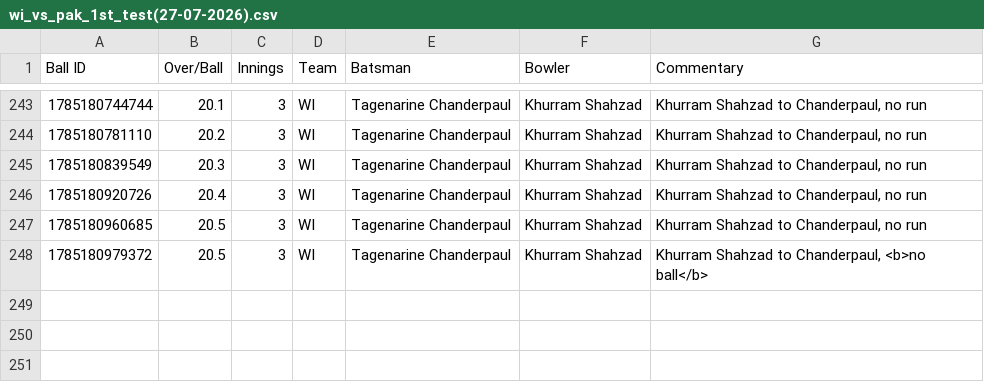
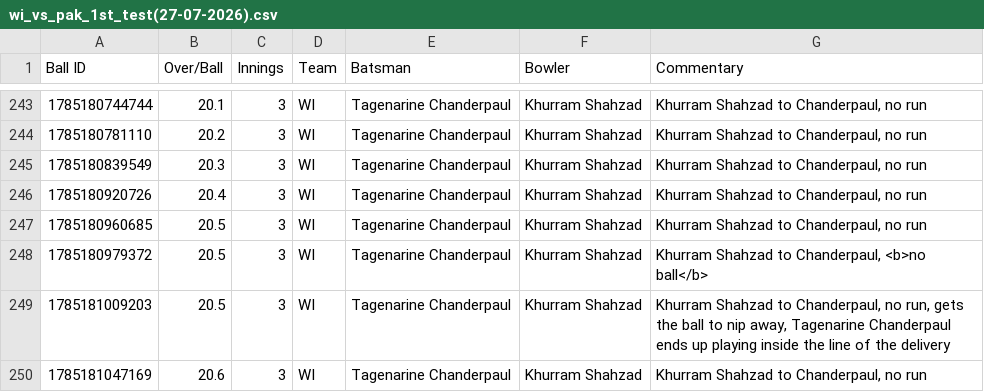
Before and after one commit to heisenricher/cricket_data, a CSV file: wi_vs_pak_1st_test(27-07-2026).csv, drawn as a sheet; only a part is shown, gaps mark what is left out.

```diff
--- a/wi_vs_pak_1st_test(27-07-2026).csv
+++ b/wi_vs_pak_1st_test(27-07-2026).csv
@@ -248 +248,3 @@ Ball ID,Over/Ball,Innings,Team,Batsman,Bowler,Commentary
 1785180979372,20.5,3,WI,Tagenarine Chanderpaul,Khurram Shahzad,"Khurram Shahzad to Chanderpaul, <b>no ball</b>"
+1785181009203,20.5,3,WI,Tagenarine Chanderpaul,Khurram Shahzad,"Khurram Shahzad to Chanderpaul, no run, gets the ball to nip away, Tagenarine Chanderpaul ends up playing inside the line of the delivery"
+1785181047169,20.6,3,WI,Tagenarine Chanderpaul,Khurram Shahzad,"Khurram Shahzad to Chanderpaul, no run"
```
